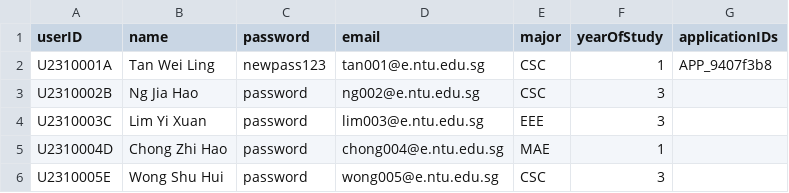
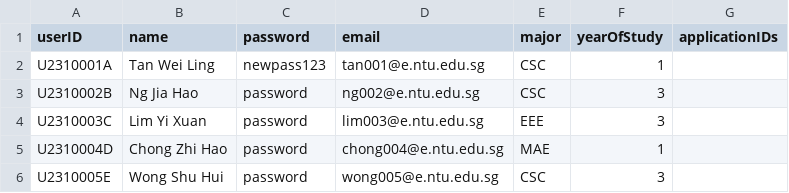
Before and after one commit to nalin-mathur15/sc2002_group-assignment, a CSV file: src/data/students.csv, drawn as a sheet.

```diff
--- a/src/data/students.csv
+++ b/src/data/students.csv
@@ -1,3 +1,3 @@
 userID,name,password,email,major,yearOfStudy,applicationIDs
-U2310001A,Tan Wei Ling,newpass123,tan001@e.ntu.edu.sg,CSC,1,APP_9407f3b8
+U2310001A,Tan Wei Ling,newpass123,tan001@e.ntu.edu.sg,CSC,1,
 U2310002B,Ng Jia Hao,password,ng002@e.ntu.edu.sg,CSC,3,
```
Also changed, not shown: src/data/companyReps.csv, src/data/internships.csv, 4 other files.
